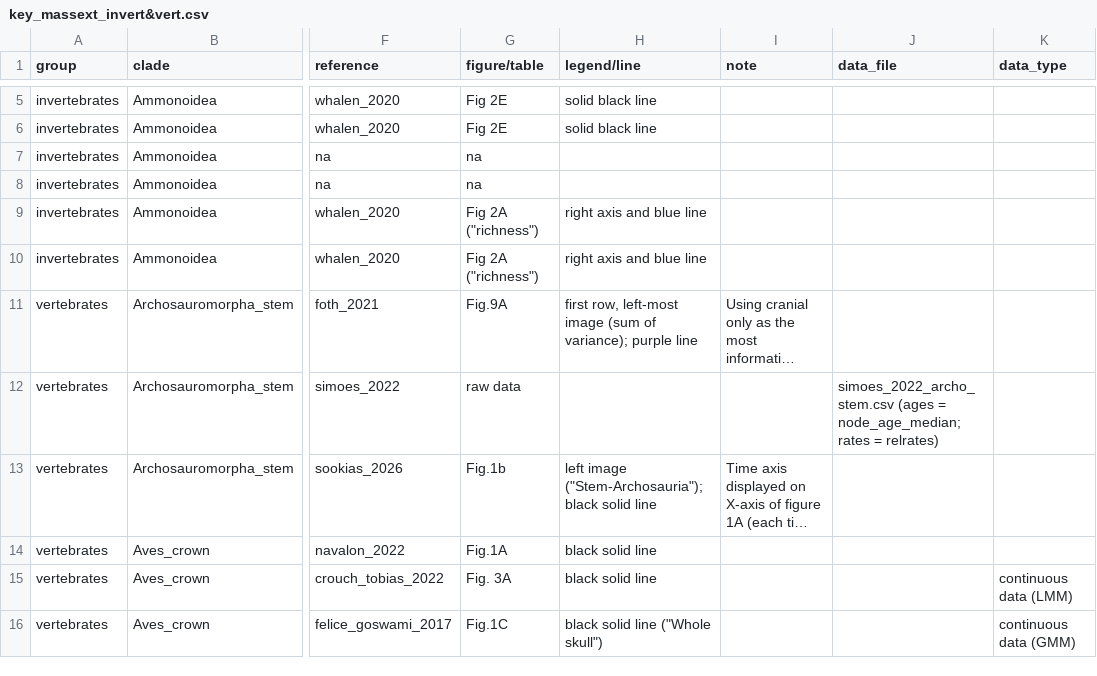
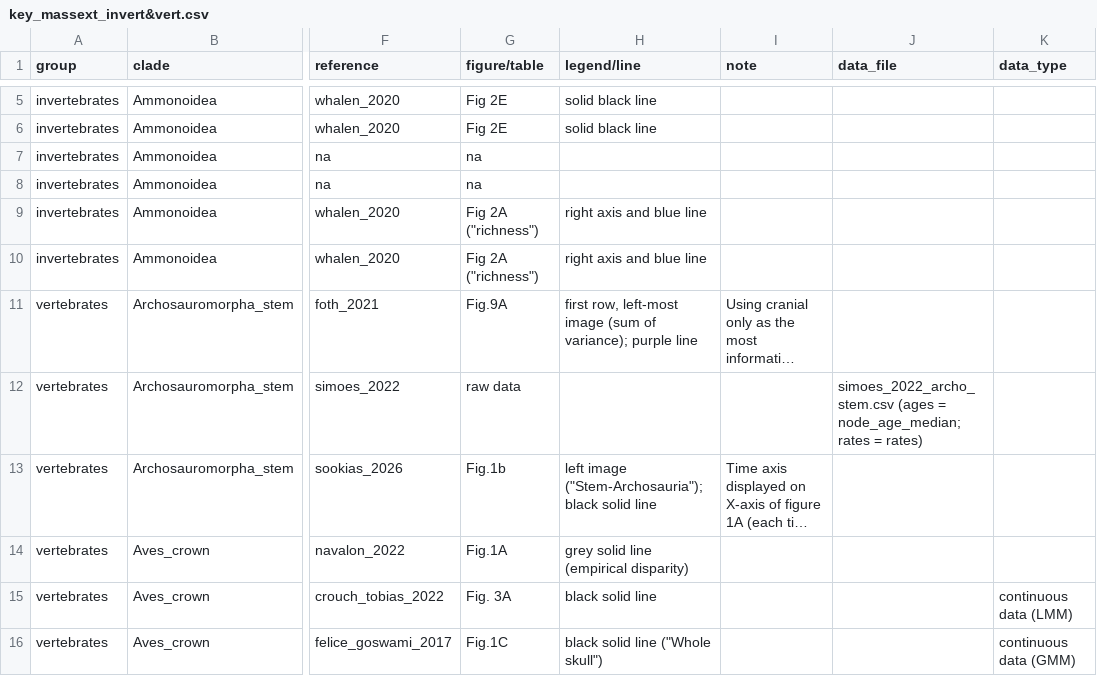
Before and after one commit to tiago-simoes/ImageDigitization_pipeline, a CSV file: input_keys/key_massext_invert&vert.csv, drawn as a sheet; only a part is shown, gaps mark what is left out; long unchanged cells end in …; the diff covers the shown part only; the diff names each change by its address in the sheet, - before the commit and + after, or states it on an @@ line.

```diff
--- a/input_keys/key_massext_invert&vert.csv
+++ b/input_keys/key_massext_invert&vert.csv
-J12 (data_file): …rates = relrates)
+J12 (data_file): …rates = rates)
-H14 (legend/line): black solid line
+H14 (legend/line): grey solid line (empirical disparity)
```
Also changed, not shown: 8 edited cells elsewhere in this file, input_keys/key_origin_invert&vert.csv.
